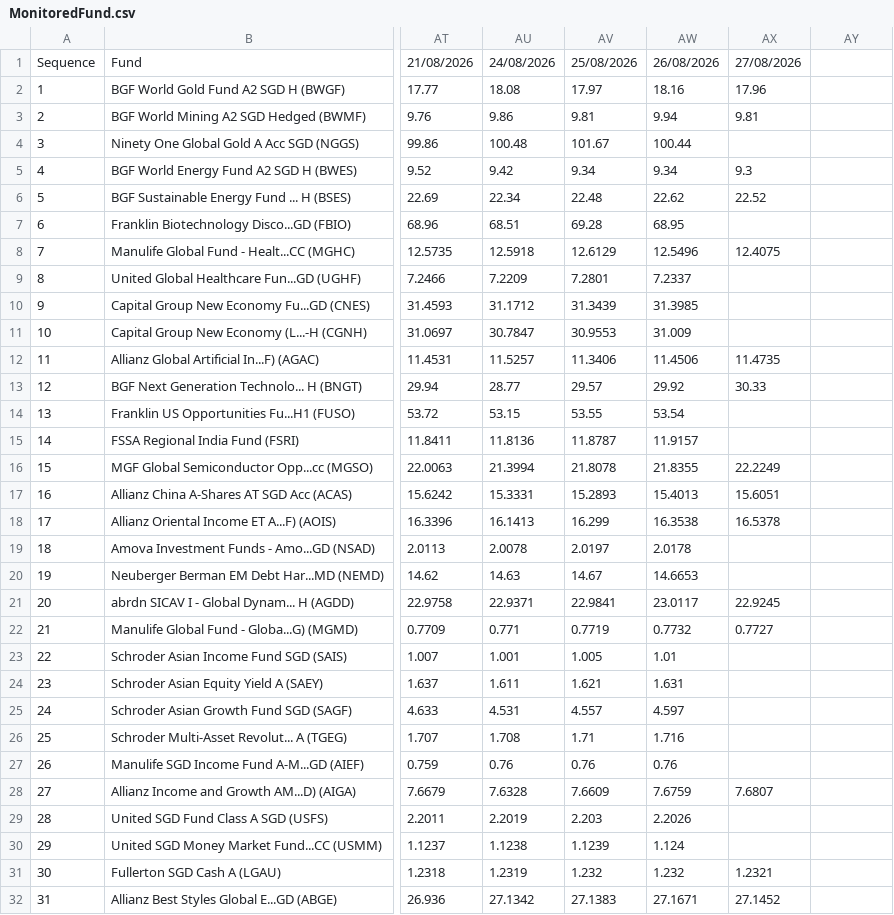
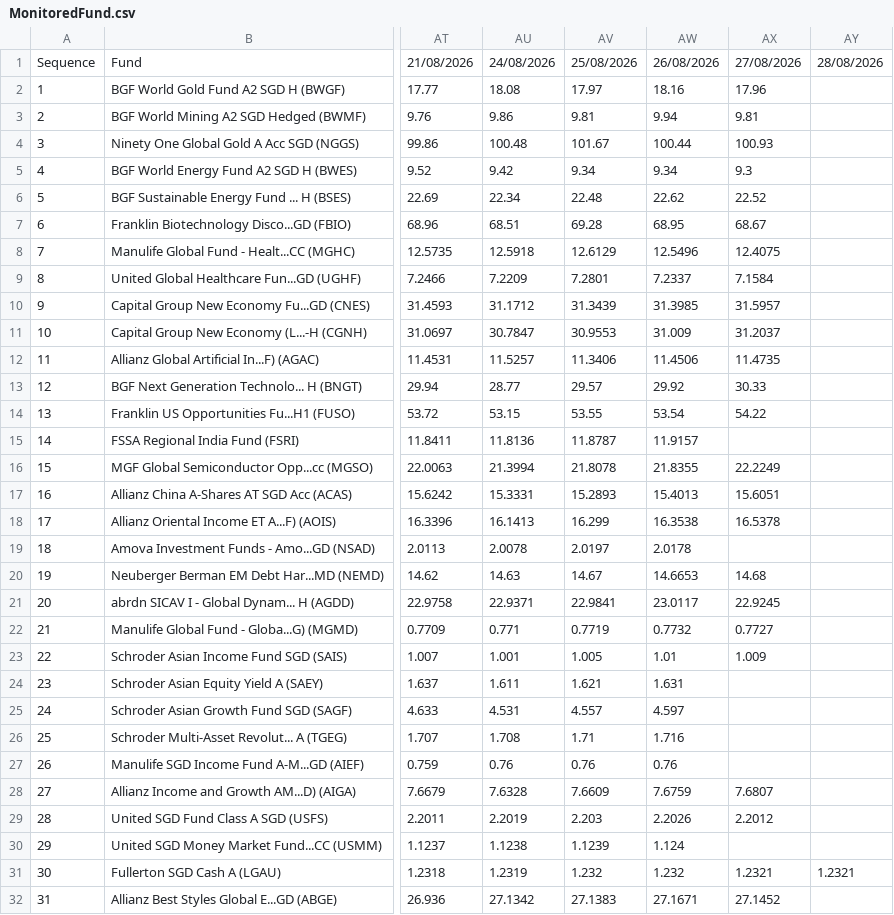
Before and after one commit to jesainvestment/MonitoredFundII, a CSV file: MonitoredFund.csv, drawn as a sheet; only a part is shown, gaps mark what is left out; the diff names each change by its address in the sheet, - before the commit and + after, or states it on an @@ line.

Commit message:
Update MonitoredFund.csv

```diff
--- a/MonitoredFund.csv
+++ b/MonitoredFund.csv
-AY1: (empty)
+AY1: 28/08/2026
-AX4: (empty)
+AX4: 100.93
-AX7: (empty)
+AX7: 68.67
-AX9: (empty)
+AX9: 7.1584
-AX10: (empty)
+AX10: 31.5957
-AX11: (empty)
+AX11: 31.2037
-AX14: (empty)
+AX14: 54.22
-AX20: (empty)
+AX20: 14.68
-AX23: (empty)
+AX23: 1.009
-AX29: (empty)
+AX29: 2.2012
-AY31: (empty)
+AY31: 1.2321
```
